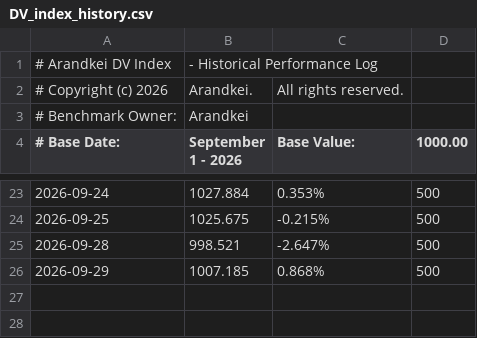
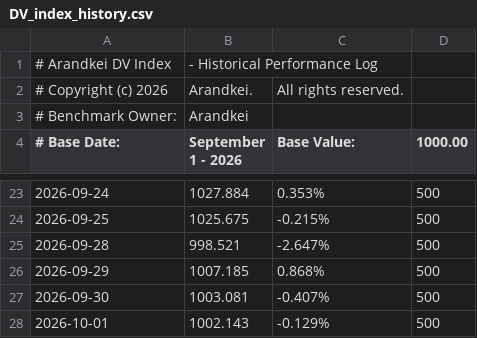
Before and after one commit to lunarodas/arandkei-500, a CSV file: data/DV_index_history.csv, drawn as a sheet; only a part is shown, gaps mark what is left out; the diff names each change by its address in the sheet, - before the commit and + after, or states it on an @@ line.

Commit message:
Update DV_index_history.csv

```diff
--- a/data/DV_index_history.csv
+++ b/data/DV_index_history.csv
+row 27: 2026-09-30 | 1003.081 | -0.407% | 500
+row 28: 2026-10-01 | 1002.143 | -0.129% | 500
```
